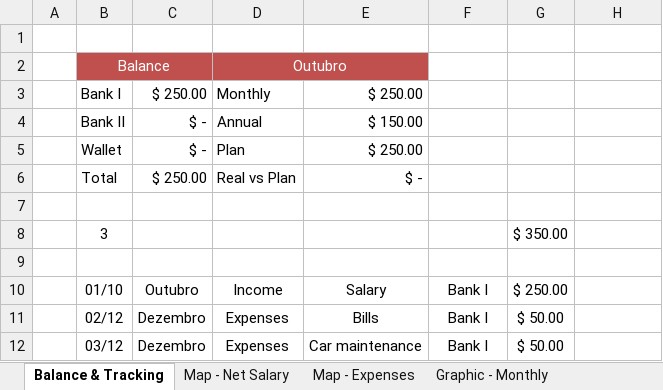
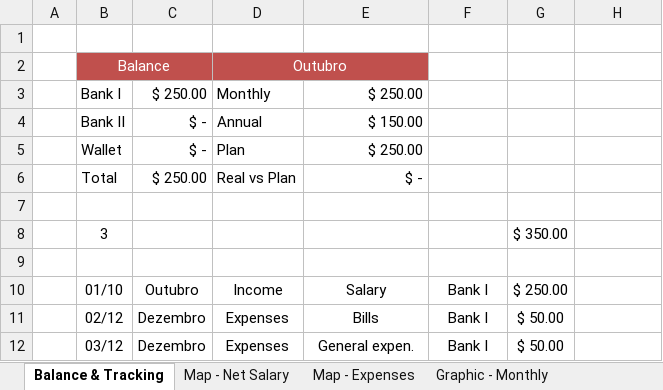
Before and after one commit to RobisonTorres/Personal_Finance, an Excel workbook: Personal_Budget.xlsx, sheet Balance & Tracking, drawn as a sheet; values as stored, in another font and other column widths than the file's, no borders; conditional formats and table styles not drawn; the diff names each change by its address in the sheet, - before the commit and + after, or states it on an @@ line.

```diff
--- a/Personal_Budget.xlsx (sheet Balance & Tracking)
+++ b/Personal_Budget.xlsx (sheet Balance & Tracking)
-E12: Car maintenance
+E12: General expen.
```
Also changed, not shown: sheet Map - Expenses, sheet Graphic - Monthly, sheet Graphic - Annual, charts or pictures.
